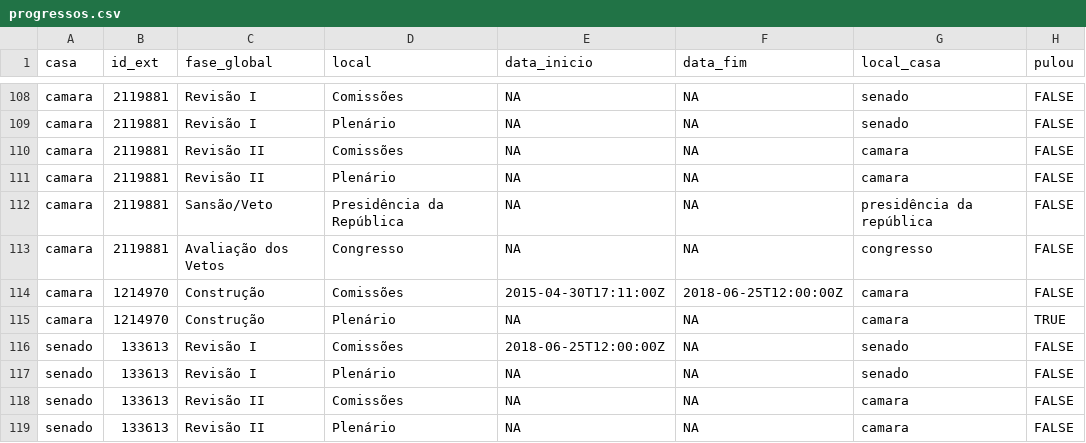
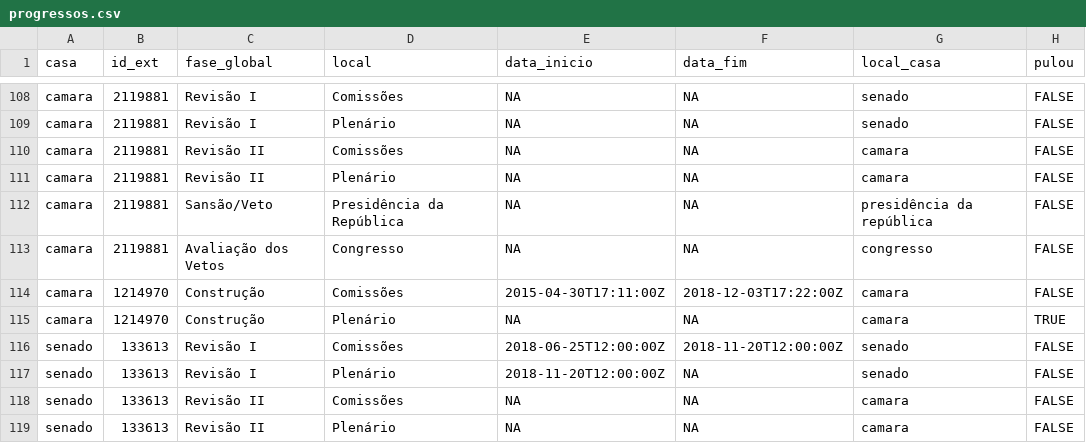
Before and after one commit to parlametria/leggo-backend, a CSV file: data/progressos.csv, drawn as a sheet; only a part is shown, gaps mark what is left out.

```diff
--- a/data/progressos.csv
+++ b/data/progressos.csv
@@ -113,6 +113,6 @@ camara,2119881,Sansão/Veto,Presidência da República,NA,NA,presidência da rep
 camara,2119881,Avaliação dos Vetos,Congresso,NA,NA,congresso,FALSE
-camara,1214970,Construção,Comissões,2015-04-30T17:11:00Z,2018-06-25T12:00:00Z,camara,FALSE
+camara,1214970,Construção,Comissões,2015-04-30T17:11:00Z,2018-12-03T17:22:00Z,camara,FALSE
 camara,1214970,Construção,Plenário,NA,NA,camara,TRUE
-senado,133613,Revisão I,Comissões,2018-06-25T12:00:00Z,NA,senado,FALSE
-senado,133613,Revisão I,Plenário,NA,NA,senado,FALSE
+senado,133613,Revisão I,Comissões,2018-06-25T12:00:00Z,2018-11-20T12:00:00Z,senado,FALSE
+senado,133613,Revisão I,Plenário,2018-11-20T12:00:00Z,NA,senado,FALSE
 senado,133613,Revisão II,Comissões,NA,NA,camara,FALSE
```
Also changed, not shown: data/pautas.csv, data/proposicoes.csv, 1 other file.
